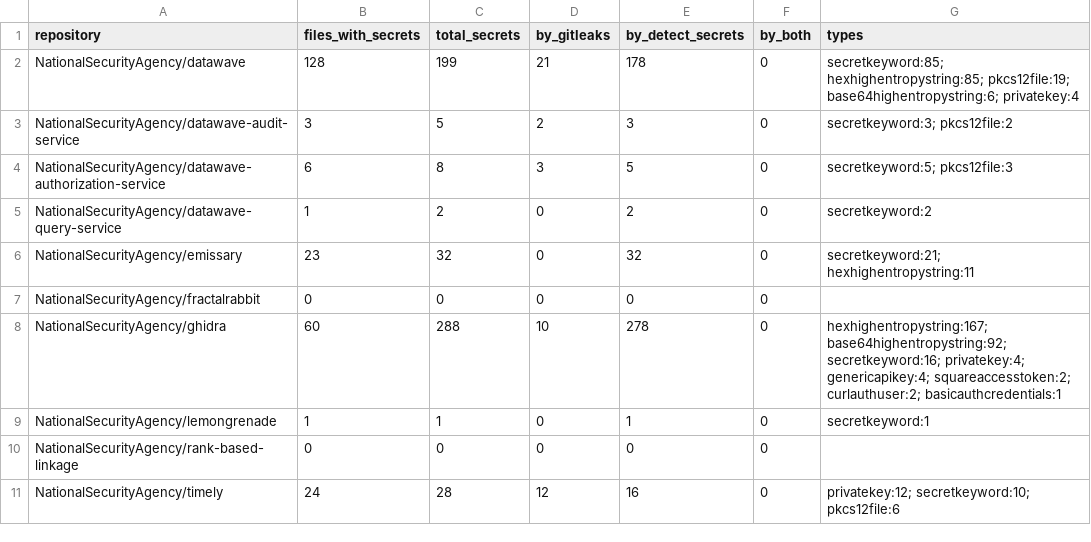
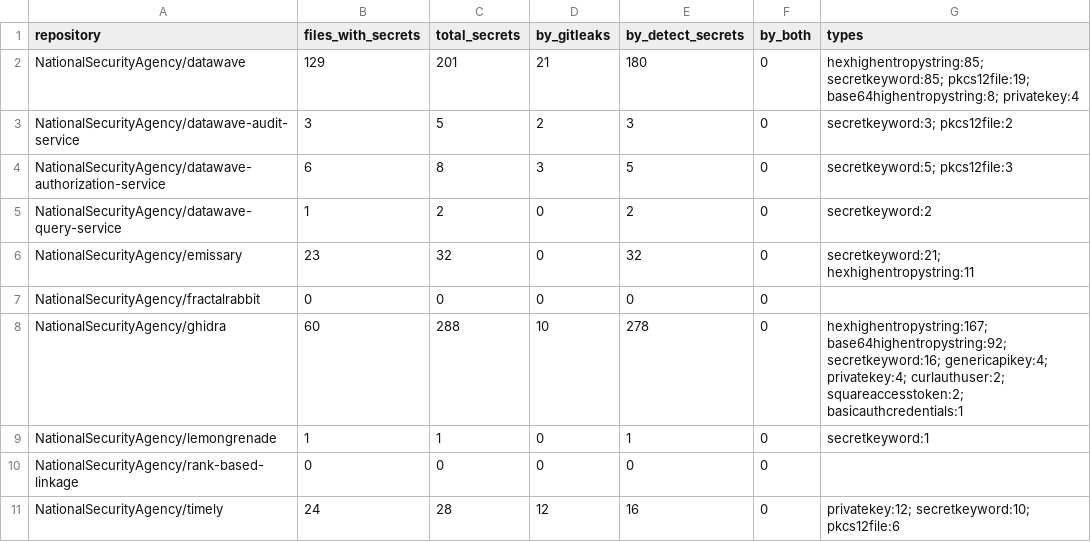
Before and after one commit to IgorMariano25/AP2_PROJETO_SOFTWARE, a CSV file: github-metrics-analyzer/data/secrets_summary.csv, drawn as a sheet.

```diff
--- a/github-metrics-analyzer/data/secrets_summary.csv
+++ b/github-metrics-analyzer/data/secrets_summary.csv
@@ -1,3 +1,3 @@
 repository,files_with_secrets,total_secrets,by_gitleaks,by_detect_secrets,by_both,types
-NationalSecurityAgency/datawave,128,199,21,178,0,secretkeyword:85; hexhighentropystring:85; pkcs12file:19; base64highentropystring:6; privatekey:4
+NationalSecurityAgency/datawave,129,201,21,180,0,hexhighentropystring:85; secretkeyword:85; pkcs12file:19; base64highentropystring:8; privatekey:4
 NationalSecurityAgency/datawave-audit-service,3,5,2,3,0,secretkeyword:3; pkcs12file:2
@@ -7,3 +7,3 @@ NationalSecurityAgency/emissary,23,32,0,32,0,secretkeyword:21; hexhighentropystr
 NationalSecurityAgency/fractalrabbit,0,0,0,0,0,
-NationalSecurityAgency/ghidra,60,288,10,278,0,hexhighentropystring:167; base64highentropystring:92; secretkeyword:16; privatekey:4; genericapikey:4; squareaccesstoken:2; curlauthuser:2; basicauthcredentials:1
+NationalSecurityAgency/ghidra,60,288,10,278,0,hexhighentropystring:167; base64highentropystring:92; secretkeyword:16; genericapikey:4; privatekey:4; curlauthuser:2; squareaccesstoken:2; basicauthcredentials:1
 NationalSecurityAgency/lemongrenade,1,1,0,1,0,secretkeyword:1
```
Also changed, not shown: github-metrics-analyzer/data/secrets_findings.csv, github-metrics-analyzer/reports/comparative_per_repo.csv, 20 other files.
